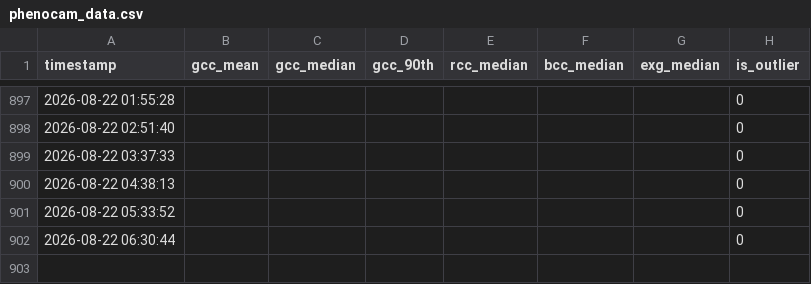
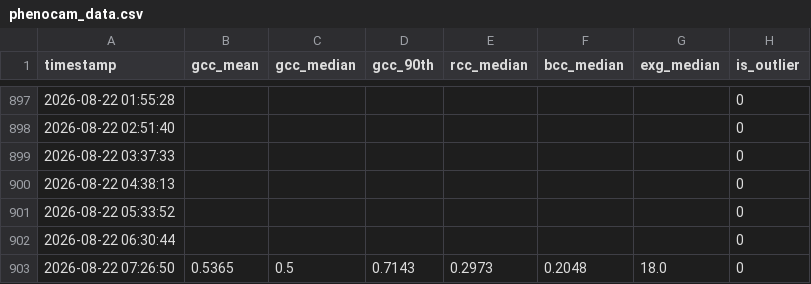
Before and after one commit to mostafajavadian/hogan-phenocam-website, a CSV file: data/phenocam_data.csv, drawn as a sheet; only a part is shown, gaps mark what is left out.

```diff
--- a/data/phenocam_data.csv
+++ b/data/phenocam_data.csv
@@ -902 +902,2 @@ timestamp,gcc_mean,gcc_median,gcc_90th,rcc_median,bcc_median,exg_median,is_outli
 2026-08-22 06:30:44,,,,,,,0
+2026-08-22 07:26:50,0.5365,0.5,0.7143,0.2973,0.2048,18.0,0
```
Also changed, not shown: 1 other file.
